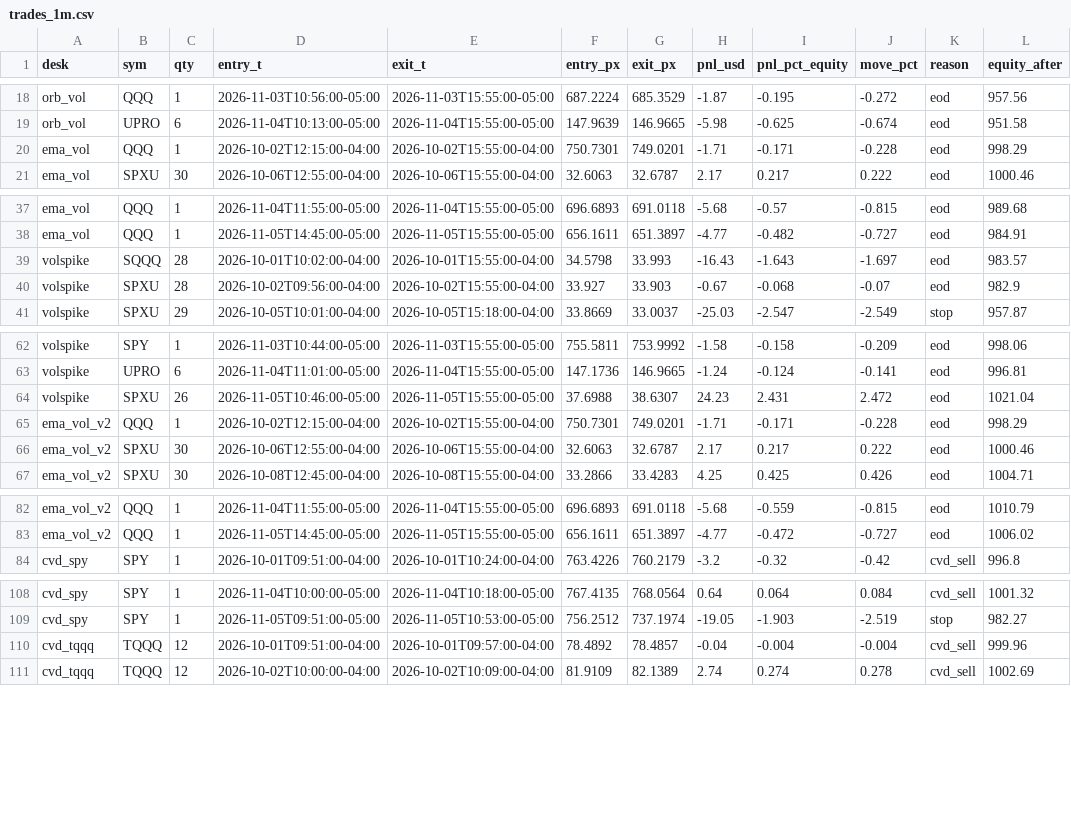
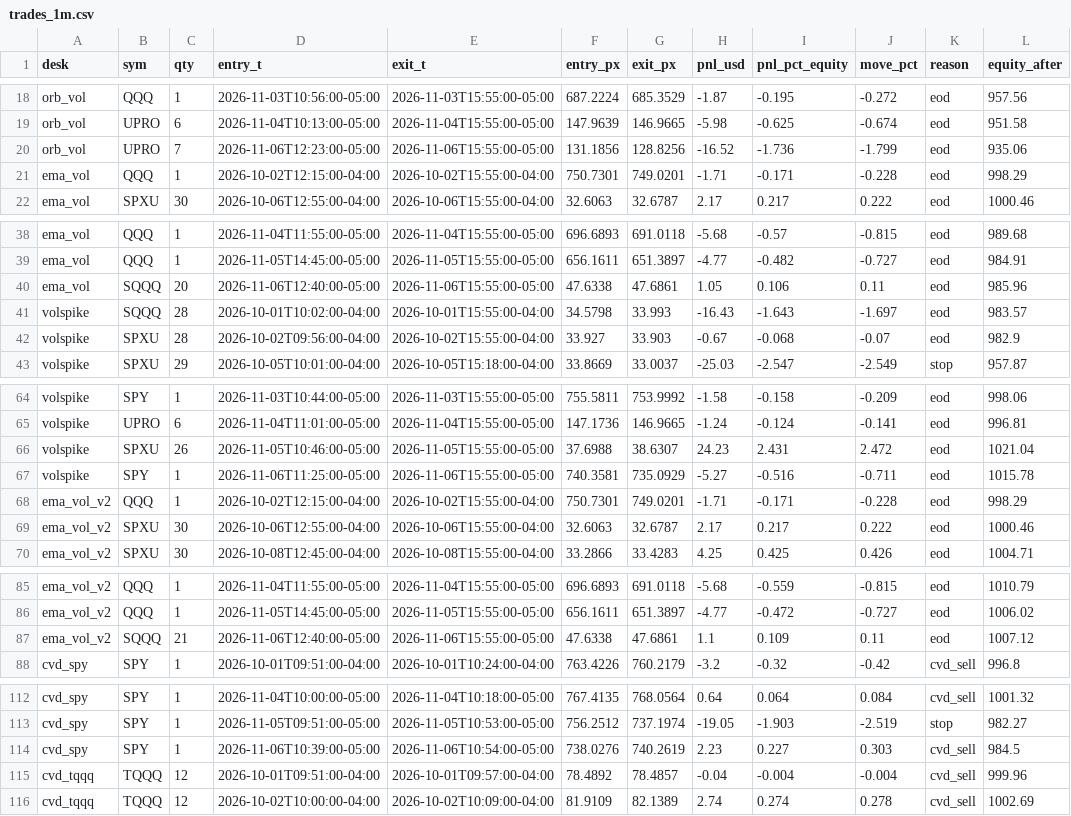
Before and after one commit to vivekgomathinayagam-ux/Trading-lab, a CSV file: backtests/floor/latest/trades_1m.csv, drawn as a sheet; only a part is shown, gaps mark what is left out; the diff covers the shown part only.

Commit message:
floor-lab: results 2026-11-07 (from main)

```diff
--- a/backtests/floor/latest/trades_1m.csv
+++ b/backtests/floor/latest/trades_1m.csv
@@ -19,2 +19,3 @@ orb_vol,QQQ,1,2026-11-03T10:56:00-05:00,2026-11-03T15:55:00-05:00,687.2224,685.3
 orb_vol,UPRO,6,2026-11-04T10:13:00-05:00,2026-11-04T15:55:00-05:00,147.9639,146.9665,-5.98,-0.625,-0.674,eod,951.58
+orb_vol,UPRO,7,2026-11-06T12:23:00-05:00,2026-11-06T15:55:00-05:00,131.1856,128.8256,-16.52,-1.736,-1.799,eod,935.06
 ema_vol,QQQ,1,2026-10-02T12:15:00-04:00,2026-10-02T15:55:00-04:00,750.7301,749.0201,-1.71,-0.171,-0.228,eod,998.29
@@ -38,2 +39,3 @@ ema_vol,QQQ,1,2026-11-04T11:55:00-05:00,2026-11-04T15:55:00-05:00,696.6893,691.0
 ema_vol,QQQ,1,2026-11-05T14:45:00-05:00,2026-11-05T15:55:00-05:00,656.1611,651.3897,-4.77,-0.482,-0.727,eod,984.91
+ema_vol,SQQQ,20,2026-11-06T12:40:00-05:00,2026-11-06T15:55:00-05:00,47.6338,47.6861,1.05,0.106,0.11,eod,985.96
 volspike,SQQQ,28,2026-10-01T10:02:00-04:00,2026-10-01T15:55:00-04:00,34.5798,33.993,-16.43,-1.643,-1.697,eod,983.57
@@ -64,2 +66,3 @@ volspike,UPRO,6,2026-11-04T11:01:00-05:00,2026-11-04T15:55:00-05:00,147.1736,146
 volspike,SPXU,26,2026-11-05T10:46:00-05:00,2026-11-05T15:55:00-05:00,37.6988,38.6307,24.23,2.431,2.472,eod,1021.04
+volspike,SPY,1,2026-11-06T11:25:00-05:00,2026-11-06T15:55:00-05:00,740.3581,735.0929,-5.27,-0.516,-0.711,eod,1015.78
 ema_vol_v2,QQQ,1,2026-10-02T12:15:00-04:00,2026-10-02T15:55:00-04:00,750.7301,749.0201,-1.71,-0.171,-0.228,eod,998.29
@@ -83,2 +86,3 @@ ema_vol_v2,QQQ,1,2026-11-04T11:55:00-05:00,2026-11-04T15:55:00-05:00,696.6893,69
 ema_vol_v2,QQQ,1,2026-11-05T14:45:00-05:00,2026-11-05T15:55:00-05:00,656.1611,651.3897,-4.77,-0.472,-0.727,eod,1006.02
+ema_vol_v2,SQQQ,21,2026-11-06T12:40:00-05:00,2026-11-06T15:55:00-05:00,47.6338,47.6861,1.1,0.109,0.11,eod,1007.12
 cvd_spy,SPY,1,2026-10-01T09:51:00-04:00,2026-10-01T10:24:00-04:00,763.4226,760.2179,-3.2,-0.32,-0.42,cvd_sell,996.8
@@ -109,2 +113,3 @@ cvd_spy,SPY,1,2026-11-04T10:00:00-05:00,2026-11-04T10:18:00-05:00,767.4135,768.0
 cvd_spy,SPY,1,2026-11-05T09:51:00-05:00,2026-11-05T10:53:00-05:00,756.2512,737.1974,-19.05,-1.903,-2.519,stop,982.27
+cvd_spy,SPY,1,2026-11-06T10:39:00-05:00,2026-11-06T10:54:00-05:00,738.0276,740.2619,2.23,0.227,0.303,cvd_sell,984.5
 cvd_tqqq,TQQQ,12,2026-10-01T09:51:00-04:00,2026-10-01T09:57:00-04:00,78.4892,78.4857,-0.04,-0.004,-0.004,cvd_sell,999.96
```
Also changed, not shown: 4 added rows elsewhere in this file, 11 other files.
